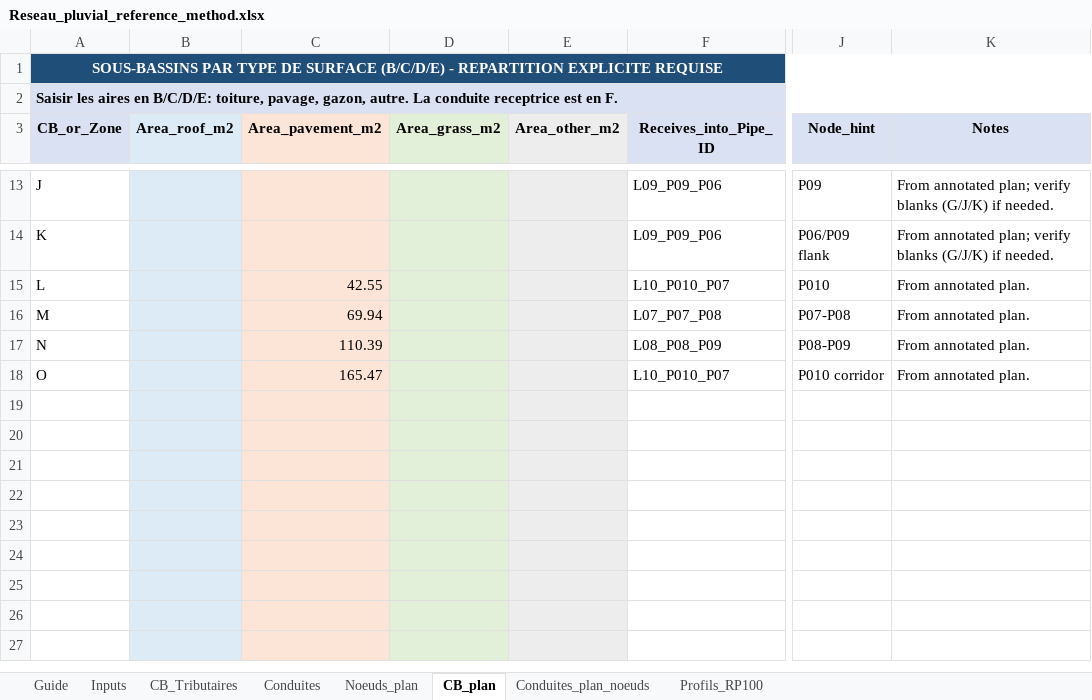
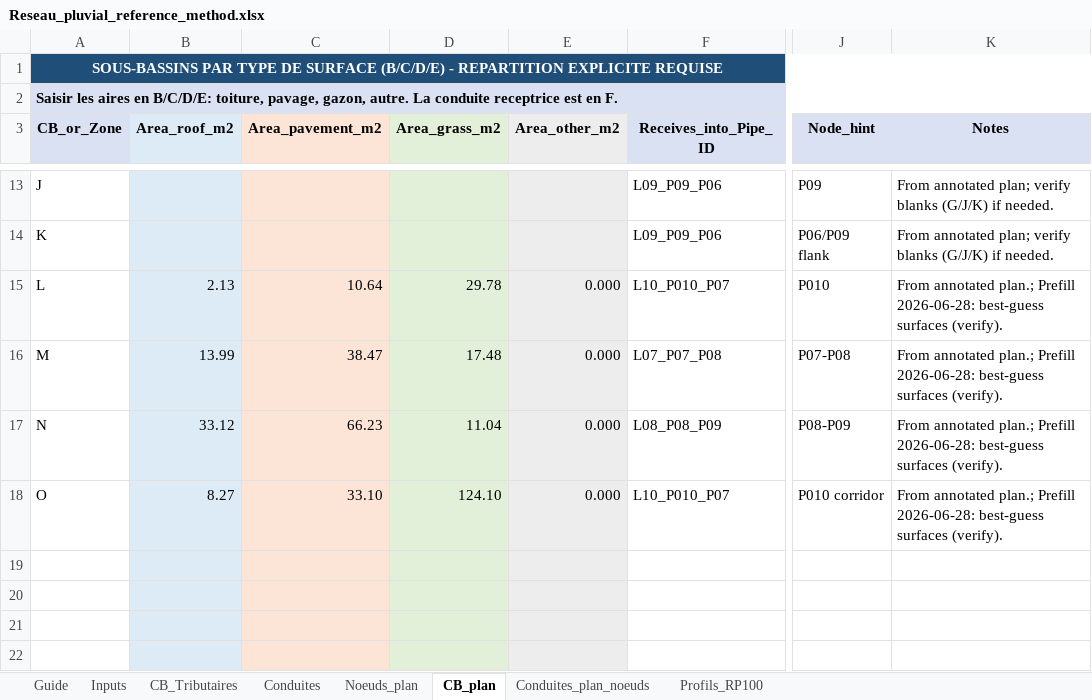
Before and after one commit to acon560-prog/idf-web-app, an Excel workbook: engineering/drainage-design/Reseau_pluvial_reference_method.xlsx, sheet CB_plan, drawn as a sheet; only a part is shown, gaps mark what is left out; the shorter side is filled out with more unchanged rows; values as stored, in another font and other column widths than the file's, no borders; conditional formats not drawn; the diff covers the shown part only; the diff names each change by its address in the sheet, - before the commit and + after, or states it on an @@ line.

```diff
--- a/engineering/drainage-design/Reseau_pluvial_reference_method.xlsx (sheet CB_plan)
+++ b/engineering/drainage-design/Reseau_pluvial_reference_method.xlsx (sheet CB_plan)
-B15 (Area_roof_m2): (empty)
+B15 (Area_roof_m2): 2.13
-C15 (Area_pavement_m2): 42.55
+C15 (Area_pavement_m2): 10.64
-D15 (Area_grass_m2): (empty)
+D15 (Area_grass_m2): 29.78
-E15:E18 (Area_other_m2): (empty)
+E15:E18 (Area_other_m2): 0.000
-K15:K18 (Notes): From annotated plan.
+K15:K18 (Notes): From annotated plan.; Prefill 2026-06-28: best-guess surfaces (verify).
-B16 (Area_roof_m2): (empty)
+B16 (Area_roof_m2): 13.99
-C16 (Area_pavement_m2): 69.94
+C16 (Area_pavement_m2): 38.47
-D16 (Area_grass_m2): (empty)
+D16 (Area_grass_m2): 17.48
-B17 (Area_roof_m2): (empty)
+B17 (Area_roof_m2): 33.12
-C17 (Area_pavement_m2): 110.39
+C17 (Area_pavement_m2): 66.23
-D17 (Area_grass_m2): (empty)
+D17 (Area_grass_m2): 11.04
-B18 (Area_roof_m2): (empty)
+B18 (Area_roof_m2): 8.27
-C18 (Area_pavement_m2): 165.47
+C18 (Area_pavement_m2): 33.10
-D18 (Area_grass_m2): (empty)
+D18 (Area_grass_m2): 124.10
```
Also changed, not shown: 40 edited cells elsewhere in this sheet, sheet Guide.
